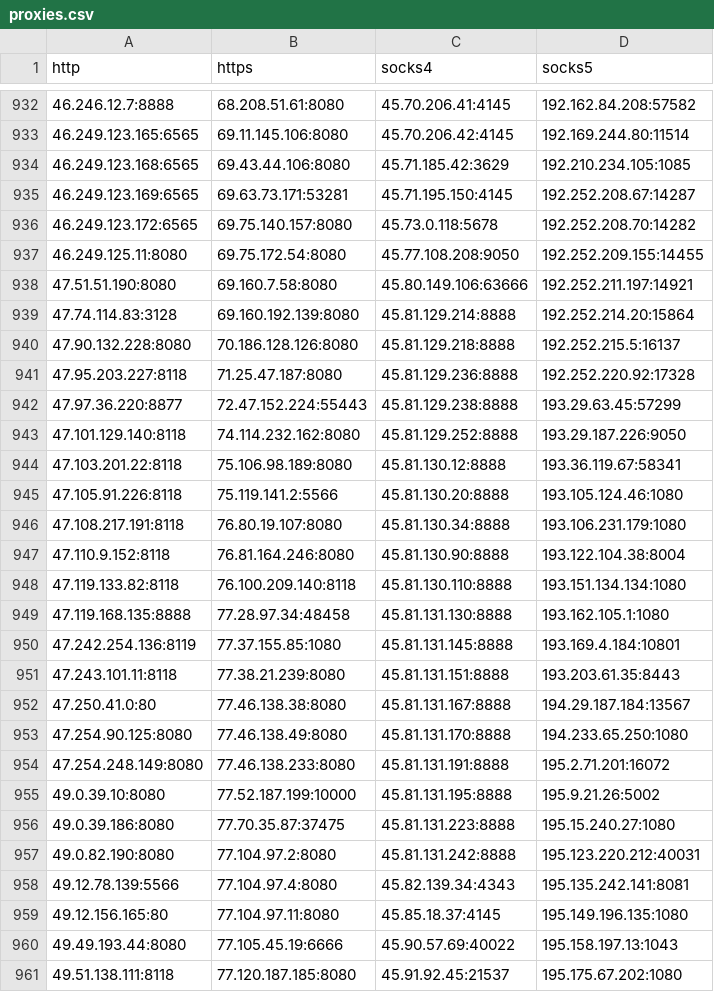
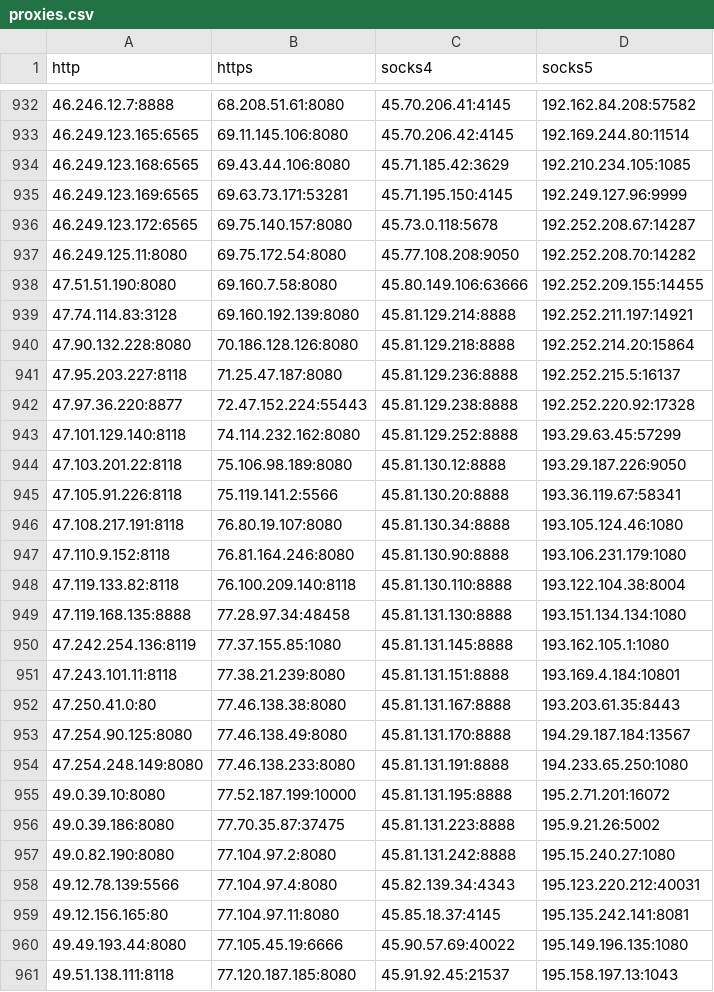
Before and after one commit to byte-capsule/proxy-list-2hour, a CSV file: archive/csv/proxies.csv, drawn as a sheet; only a part is shown, gaps mark what is left out; the diff covers the shown part only.

```diff
--- a/archive/csv/proxies.csv
+++ b/archive/csv/proxies.csv
@@ -934,28 +934,28 @@ http,https,socks4,socks5
 46.249.123.168:6565,69.43.44.106:8080,45.71.185.42:3629,192.210.234.105:1085
-46.249.123.169:6565,69.63.73.171:53281,45.71.195.150:4145,192.252.208.67:14287
-46.249.123.172:6565,69.75.140.157:8080,45.73.0.118:5678,192.252.208.70:14282
-46.249.125.11:8080,69.75.172.54:8080,45.77.108.208:9050,192.252.209.155:14455
-47.51.51.190:8080,69.160.7.58:8080,45.80.149.106:63666,192.252.211.197:14921
-47.74.114.83:3128,69.160.192.139:8080,45.81.129.214:8888,192.252.214.20:15864
-47.90.132.228:8080,70.186.128.126:8080,45.81.129.218:8888,192.252.215.5:16137
-47.95.203.227:8118,71.25.47.187:8080,45.81.129.236:8888,192.252.220.92:17328
-47.97.36.220:8877,72.47.152.224:55443,45.81.129.238:8888,193.29.63.45:57299
-47.101.129.140:8118,74.114.232.162:8080,45.81.129.252:8888,193.29.187.226:9050
-47.103.201.22:8118,75.106.98.189:8080,45.81.130.12:8888,193.36.119.67:58341
-47.105.91.226:8118,75.119.141.2:5566,45.81.130.20:8888,193.105.124.46:1080
-47.108.217.191:8118,76.80.19.107:8080,45.81.130.34:8888,193.106.231.179:1080
-47.110.9.152:8118,76.81.164.246:8080,45.81.130.90:8888,193.122.104.38:8004
-47.119.133.82:8118,76.100.209.140:8118,45.81.130.110:8888,193.151.134.134:1080
-47.119.168.135:8888,77.28.97.34:48458,45.81.131.130:8888,193.162.105.1:1080
-47.242.254.136:8119,77.37.155.85:1080,45.81.131.145:8888,193.169.4.184:10801
-47.243.101.11:8118,77.38.21.239:8080,45.81.131.151:8888,193.203.61.35:8443
-47.250.41.0:80,77.46.138.38:8080,45.81.131.167:8888,194.29.187.184:13567
-47.254.90.125:8080,77.46.138.49:8080,45.81.131.170:8888,194.233.65.250:1080
-47.254.248.149:8080,77.46.138.233:8080,45.81.131.191:8888,195.2.71.201:16072
-49.0.39.10:8080,77.52.187.199:10000,45.81.131.195:8888,195.9.21.26:5002
-49.0.39.186:8080,77.70.35.87:37475,45.81.131.223:8888,195.15.240.27:1080
-49.0.82.190:8080,77.104.97.2:8080,45.81.131.242:8888,195.123.220.212:40031
-49.12.78.139:5566,77.104.97.4:8080,45.82.139.34:4343,195.135.242.141:8081
-49.12.156.165:80,77.104.97.11:8080,45.85.18.37:4145,195.149.196.135:1080
-49.49.193.44:8080,77.105.45.19:6666,45.90.57.69:40022,195.158.197.13:1043
-49.51.138.111:8118,77.120.187.185:8080,45.91.92.45:21537,195.175.67.202:1080
+46.249.123.169:6565,69.63.73.171:53281,45.71.195.150:4145,192.249.127.96:9999
+46.249.123.172:6565,69.75.140.157:8080,45.73.0.118:5678,192.252.208.67:14287
+46.249.125.11:8080,69.75.172.54:8080,45.77.108.208:9050,192.252.208.70:14282
+47.51.51.190:8080,69.160.7.58:8080,45.80.149.106:63666,192.252.209.155:14455
+47.74.114.83:3128,69.160.192.139:8080,45.81.129.214:8888,192.252.211.197:14921
+47.90.132.228:8080,70.186.128.126:8080,45.81.129.218:8888,192.252.214.20:15864
+47.95.203.227:8118,71.25.47.187:8080,45.81.129.236:8888,192.252.215.5:16137
+47.97.36.220:8877,72.47.152.224:55443,45.81.129.238:8888,192.252.220.92:17328
+47.101.129.140:8118,74.114.232.162:8080,45.81.129.252:8888,193.29.63.45:57299
+47.103.201.22:8118,75.106.98.189:8080,45.81.130.12:8888,193.29.187.226:9050
+47.105.91.226:8118,75.119.141.2:5566,45.81.130.20:8888,193.36.119.67:58341
+47.108.217.191:8118,76.80.19.107:8080,45.81.130.34:8888,193.105.124.46:1080
+47.110.9.152:8118,76.81.164.246:8080,45.81.130.90:8888,193.106.231.179:1080
+47.119.133.82:8118,76.100.209.140:8118,45.81.130.110:8888,193.122.104.38:8004
+47.119.168.135:8888,77.28.97.34:48458,45.81.131.130:8888,193.151.134.134:1080
+47.242.254.136:8119,77.37.155.85:1080,45.81.131.145:8888,193.162.105.1:1080
+47.243.101.11:8118,77.38.21.239:8080,45.81.131.151:8888,193.169.4.184:10801
+47.250.41.0:80,77.46.138.38:8080,45.81.131.167:8888,193.203.61.35:8443
+47.254.90.125:8080,77.46.138.49:8080,45.81.131.170:8888,194.29.187.184:13567
+47.254.248.149:8080,77.46.138.233:8080,45.81.131.191:8888,194.233.65.250:1080
+49.0.39.10:8080,77.52.187.199:10000,45.81.131.195:8888,195.2.71.201:16072
+49.0.39.186:8080,77.70.35.87:37475,45.81.131.223:8888,195.9.21.26:5002
+49.0.82.190:8080,77.104.97.2:8080,45.81.131.242:8888,195.15.240.27:1080
+49.12.78.139:5566,77.104.97.4:8080,45.82.139.34:4343,195.123.220.212:40031
+49.12.156.165:80,77.104.97.11:8080,45.85.18.37:4145,195.135.242.141:8081
+49.49.193.44:8080,77.105.45.19:6666,45.90.57.69:40022,195.149.196.135:1080
+49.51.138.111:8118,77.120.187.185:8080,45.91.92.45:21537,195.158.197.13:1043
```
Also changed, not shown: 1 added row and 119 edited cells elsewhere in this file, 26 other files.
